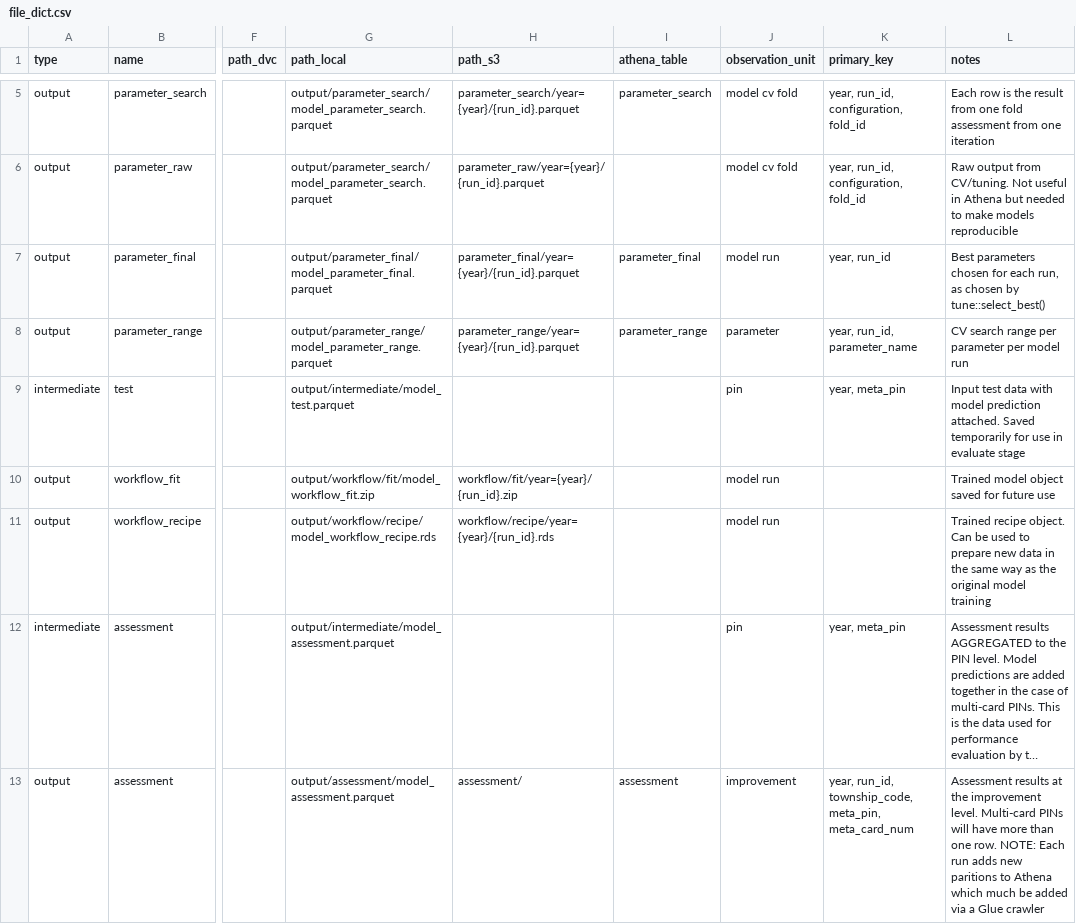
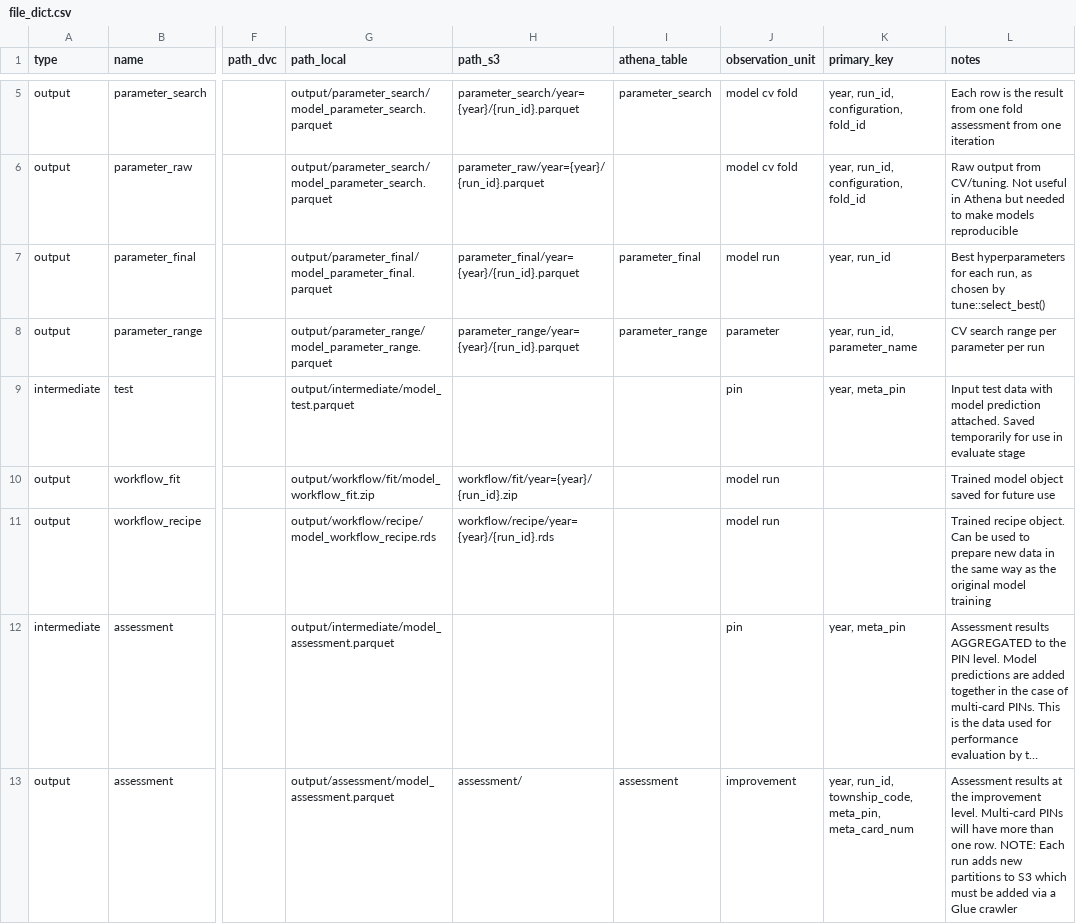
Before and after one commit to ccao-data/model-res-avm, a CSV file: R/file_dict.csv, drawn as a sheet; only a part is shown, gaps mark what is left out; long unchanged cells end in …; the diff covers the shown part only; the diff names each change by its address in the sheet, - before the commit and + after, or states it on an @@ line.

```diff
--- a/R/file_dict.csv
+++ b/R/file_dict.csv
-L7 (notes): Best parameters chosen for each…
+L7 (notes): Best hyperparameters for each…
-L8 (notes): CV search range per parameter per model run
+L8 (notes): CV search range per parameter per run
-L13 (notes): …adds new paritions to Athena which much be added…
+L13 (notes): …adds new partitions to S3 which must be added…
```
Also changed, not shown: 5 edited cells elsewhere in this file, 1 other file.
